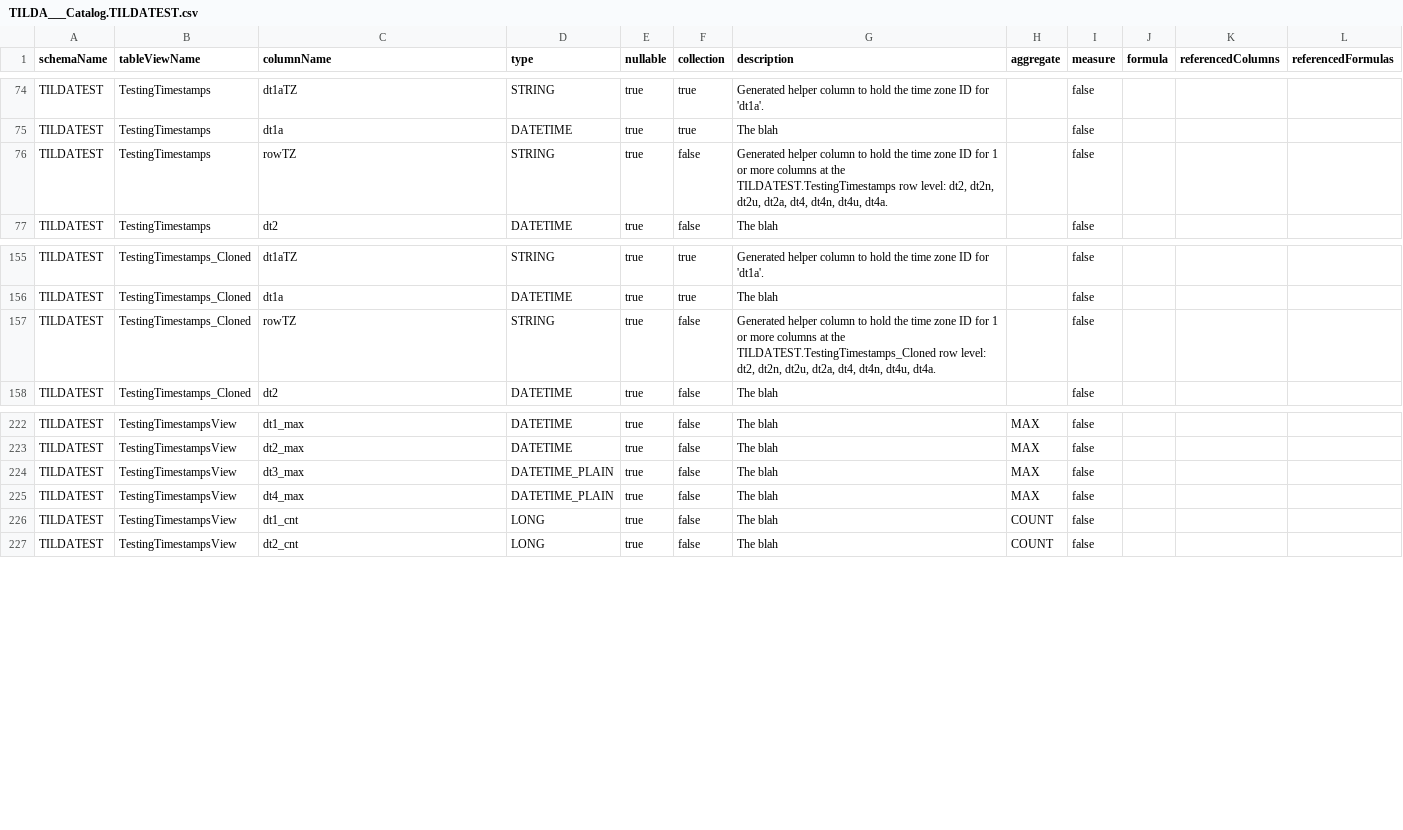
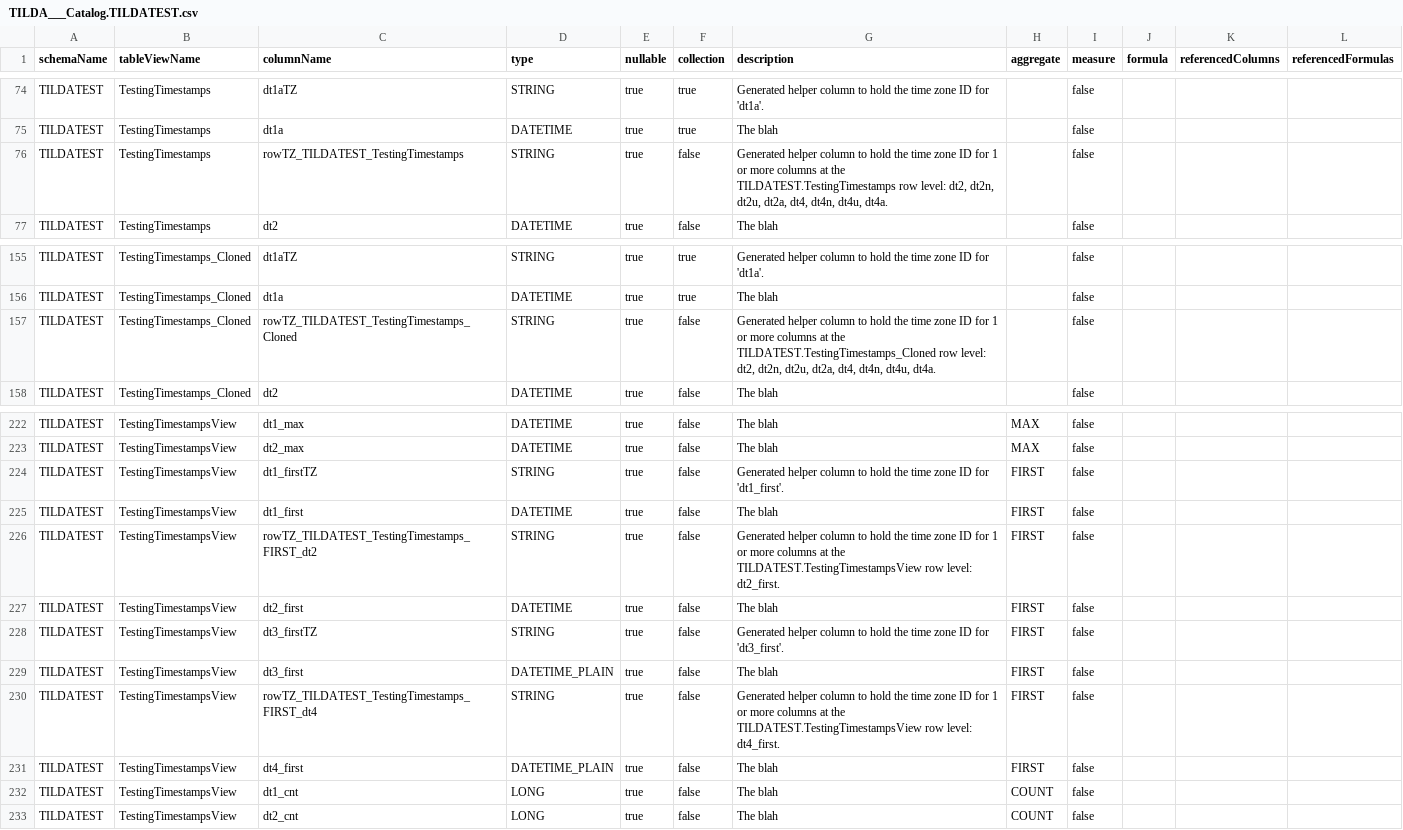
Before and after one commit to CapsicoHealth/Tilda, a CSV file: ut/tilda/data_test/_Tilda/TILDA___Catalog.TILDATEST.csv, drawn as a sheet; only a part is shown, gaps mark what is left out.

Commit message:
#817 final DATETIME testing usecases

```diff
--- a/ut/tilda/data_test/_Tilda/TILDA___Catalog.TILDATEST.csv
+++ b/ut/tilda/data_test/_Tilda/TILDA___Catalog.TILDATEST.csv
@@ -75,3 +75,3 @@
 "TILDATEST","TestingTimestamps","dt1a","DATETIME","true","true","The blah","","false","","",""
-"TILDATEST","TestingTimestamps","rowTZ","STRING","true","false","Generated helper column to hold the time zone ID for 1 or more columns at the TILDATEST.TestingTimestamps row level: dt2, dt2n, dt2u, dt2a, dt4, dt4n, dt4u, dt4a.","","false","","",""
+"TILDATEST","TestingTimestamps","rowTZ_TILDATEST_TestingTimestamps","STRING","true","false","Generated helper column to hold the time zone ID for 1 or more columns at the TILDATEST.TestingTimestamps row level: dt2, dt2n, dt2u, dt2a, dt4, dt4n, dt4u, dt4a.","","false","","",""
 "TILDATEST","TestingTimestamps","dt2","DATETIME","true","false","The blah","","false","","",""
@@ -156,3 +156,3 @@
 "TILDATEST","TestingTimestamps_Cloned","dt1a","DATETIME","true","true","The blah","","false","","",""
-"TILDATEST","TestingTimestamps_Cloned","rowTZ","STRING","true","false","Generated helper column to hold the time zone ID for 1 or more columns at the TILDATEST.TestingTimestamps_Cloned row level: dt2, dt2n, dt2u, dt2a, dt4, dt4n, dt4u, dt4a.","","false","","",""
+"TILDATEST","TestingTimestamps_Cloned","rowTZ_TILDATEST_TestingTimestamps_Cloned","STRING","true","false","Generated helper column to hold the time zone ID for 1 or more columns at the TILDATEST.TestingTimestamps_Cloned row level: dt2, dt2n, dt2u, dt2a, dt4, dt4n, dt4u, dt4a.","","false","","",""
 "TILDATEST","TestingTimestamps_Cloned","dt2","DATETIME","true","false","The blah","","false","","",""
@@ -223,4 +223,10 @@
 "TILDATEST","TestingTimestampsView","dt2_max","DATETIME","true","false","The blah","MAX","false","","",""
-"TILDATEST","TestingTimestampsView","dt3_max","DATETIME_PLAIN","true","false","The blah","MAX","false","","",""
-"TILDATEST","TestingTimestampsView","dt4_max","DATETIME_PLAIN","true","false","The blah","MAX","false","","",""
+"TILDATEST","TestingTimestampsView","dt1_firstTZ","STRING","true","false","Generated helper column to hold the time zone ID for 'dt1_first'.","FIRST","false","","",""
+"TILDATEST","TestingTimestampsView","dt1_first","DATETIME","true","false","The blah","FIRST","false","","",""
+"TILDATEST","TestingTimestampsView","rowTZ_TILDATEST_TestingTimestamps_FIRST_dt2","STRING","true","false","Generated helper column to hold the time zone ID for 1 or more columns at the TILDATEST.TestingTimestampsView row level: dt2_first.","FIRST","false","","",""
+"TILDATEST","TestingTimestampsView","dt2_first","DATETIME","true","false","The blah","FIRST","false","","",""
+"TILDATEST","TestingTimestampsView","dt3_firstTZ","STRING","true","false","Generated helper column to hold the time zone ID for 'dt3_first'.","FIRST","false","","",""
+"TILDATEST","TestingTimestampsView","dt3_first","DATETIME_PLAIN","true","false","The blah","FIRST","false","","",""
+"TILDATEST","TestingTimestampsView","rowTZ_TILDATEST_TestingTimestamps_FIRST_dt4","STRING","true","false","Generated helper column to hold the time zone ID for 1 or more columns at the TILDATEST.TestingTimestampsView row level: dt4_first.","FIRST","false","","",""
+"TILDATEST","TestingTimestampsView","dt4_first","DATETIME_PLAIN","true","false","The blah","FIRST","false","","",""
 "TILDATEST","TestingTimestampsView","dt1_cnt","LONG","true","false","The blah","COUNT","false","","",""
```
Also changed, not shown: ut/tilda/tutorial/data/_Tilda/TILDA___Catalog.TILDATUTORIAL.csv, 19 other files.
